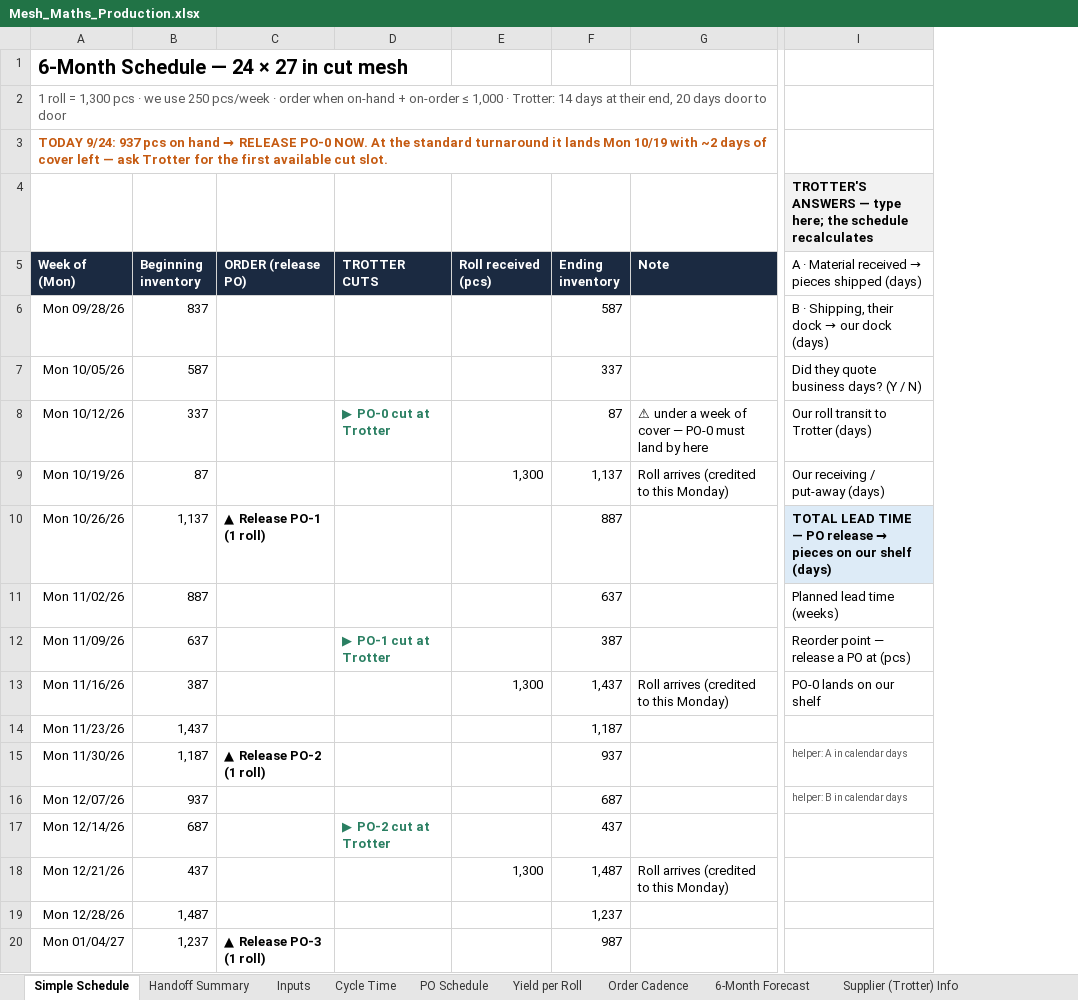
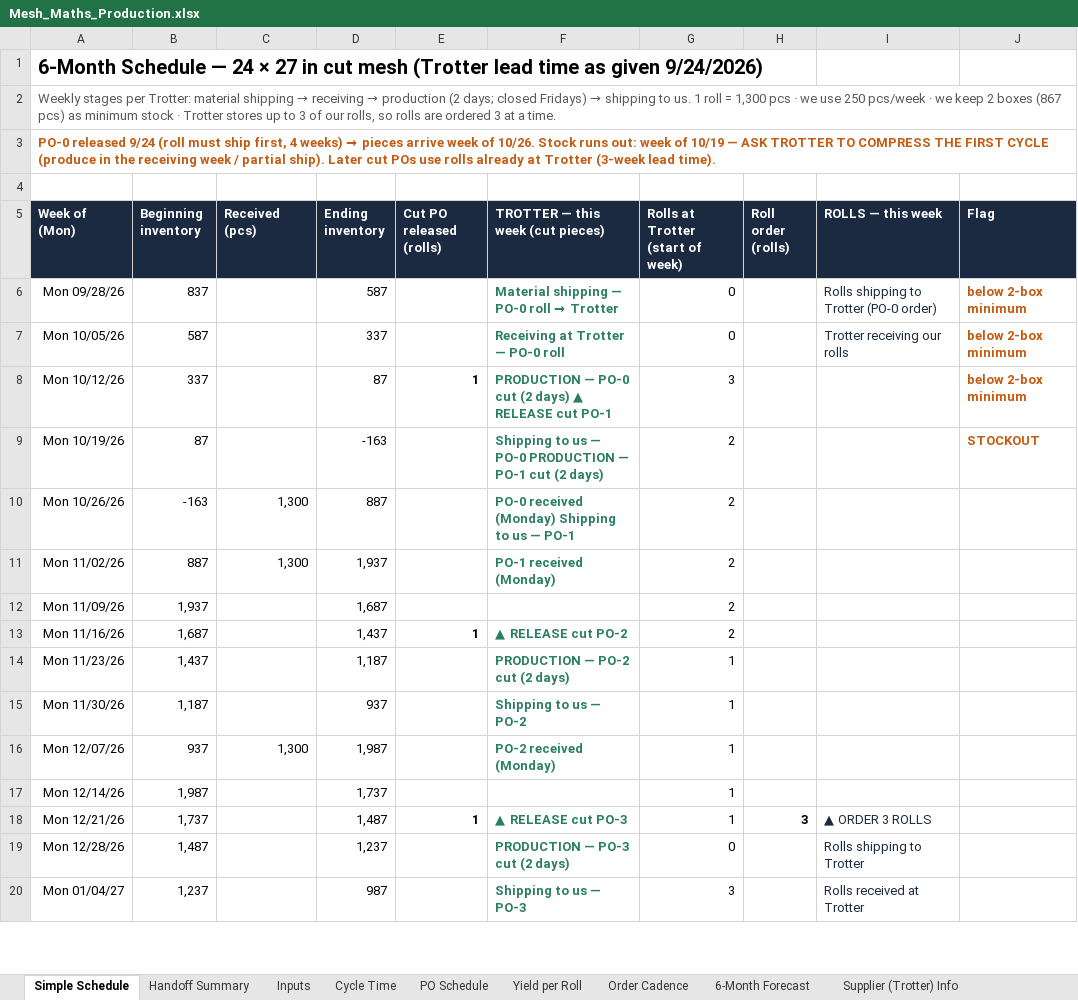
Before and after one commit to naviero1/Claude-Works, an Excel workbook: Mesh cutting supplier (Trotter)/Mesh_Maths_Production.xlsx, sheet Simple Schedule, drawn as a sheet; only a part is shown, gaps mark what is left out; values as stored, in another font and other column widths than the file's, no borders; conditional formats not drawn; removed rows and columns are numbered as before the commit, all else as after; the diff covers the shown part only; the diff names each change by its address in the sheet, - before the commit and + after, or states it on an @@ line.

```diff
--- a/Mesh cutting supplier (Trotter)/Mesh_Maths_Production.xlsx (sheet Simple Schedule)
+++ b/Mesh cutting supplier (Trotter)/Mesh_Maths_Production.xlsx (sheet Simple Schedule)
-column C (ORDER (release PO)), rows 10-20: ▲ Release PO-1 (1 roll) |  |  |  |  | ▲ Release PO-2 (1 roll) |  |  |  |  | ▲ Release PO-3 (1 roll)
-column D (TROTTER CUTS), rows 8-17: ▶ PO-0 cut at Trotter |  |  |  | ▶ PO-1 cut at Trotter |  |  |  |  | ▶ PO-2 cut at Trotter
-column G (Note), rows 8-18: ⚠ under a week of cover — PO-0 must land by here | Roll arrives (credited to this Monday) |  |  |  | Roll arrives (credited to this Monday) |  |  |  |  | Roll arrives (credited to this Monday)
+column E (Cut PO released (rolls)), rows 8-18: 1 |  |  |  |  | 1 |  |  |  |  | 1
+column F (TROTTER — this week (cut pieces)), rows 6-20: Material shipping — PO-0 roll → Trotter | Receiving at Trotter — PO-0 roll | PRODUCTION — PO-0 cut (2 days) ▲ RELEASE cut PO-1 | Shipping to us — PO-0 PRODUCTION — PO-1 cut (2 days) | PO-0 received (Monday) Shipping to us — PO-1 | PO-1 received (Monday) |  | ▲ RELEASE cut PO-2 | PRODUCTION — PO-2 cut (2 days) | Shipping to us — PO-2 | PO-2 received (Monday) |  | ▲ RELEASE cut PO-3 | PRODUCTION — PO-3 cut (2 days) | Shipping to us — PO-3
+column G (Rolls at Trotter (start of week)), rows 6-20: 0 | 0 | 3 | 2 | 2 | 2 | 2 | 2 | 1 | 1 | 1 | 1 | 1 | 0 | 3
+column H (Roll order (rolls)), row 18: 3
+column I (ROLLS — this week), rows 6-20: Rolls shipping to Trotter (PO-0 order) | Trotter receiving our rolls |  |  |  |  |  |  |  |  |  |  | ▲ ORDER 3 ROLLS | Rolls shipping to Trotter | Rolls received at Trotter
+column J (Flag), rows 6-9: below 2-box minimum | below 2-box minimum | below 2-box minimum | STOCKOUT
-column I, rows 4-16: TROTTER'S ANSWERS — type here; the schedule recalculates | A · Material received → pieces shipped (days) | B · Shipping, their dock → our dock (days) | Did they quote business days? (Y / N) | Our roll transit to Trotter (days) | Our receiving / put-away (days) | TOTAL LEAD TIME — PO release → pieces on our shelf (days) | Planned lead time (weeks) | Reorder point — release a PO at (pcs) | PO-0 lands on our shelf |  | helper: A in calendar days | helper: B in calendar days
-A1 (Week of (Mon)): …cut mesh
+A1 (Week of (Mon)): …cut mesh (Trotter lead time as given 9/24/2026)
@@ A2 (Week of (Mon)): 1 roll = 1,300 pcs · we use 250 pcs/week · order when on-hand + on-order ≤ 1,000 · Trotter: 14 days at their end, 20 days door to door → Weekly stages per Trotter: material shipping → receiving → production (2 days; closed Fridays) → shipping to us. 1 roll = 1,300 pcs · we use 250 pcs/week · we keep 2 boxes (867 pcs) as minimum stock · Trotter stores up to 3 of our rolls, so rolls are ordered 3 at a time. @@
@@ A3 (Week of (Mon)): TODAY 9/24: 937 pcs on hand → RELEASE PO-0 NOW. At the standard turnaround it lands Mon 10/19 with ~2 days of cover left — ask Trotter for the first available cut slot. → PO-0 released 9/24 (roll must ship first, 4 weeks) → pieces arrive week of 10/26. Stock runs out: week of 10/19 — ASK TROTTER TO COMPRESS THE FIRST CYCLE (produce in the receiving week / partial ship). Later cut POs use rolls already at Trotter (3-week lead time). @@
-C5: Roll received (pcs)
+C5: Received (pcs)
-C9 (Received (pcs)): 1,300
+C9 (Received (pcs)): (empty)
-D9 (Ending inventory): 1,137
+D9 (Ending inventory): -163
-B10 (Beginning inventory): 1,137
+B10 (Beginning inventory): -163
-C10:C11 (Received (pcs)): (empty)
+C10:C11 (Received (pcs)): 1,300
-D11 (Ending inventory): 637
+D11 (Ending inventory): 1,937
-B12 (Beginning inventory): 637
+B12 (Beginning inventory): 1,937
-D12 (Ending inventory): 387
+D12 (Ending inventory): 1,687
-B13 (Beginning inventory): 387
+B13 (Beginning inventory): 1,687
-C13 (Received (pcs)): 1,300
+C13 (Received (pcs)): (empty)
-C16 (Received (pcs)): (empty)
+C16 (Received (pcs)): 1,300
-D16 (Ending inventory): 687
+D16 (Ending inventory): 1,987
-B17 (Beginning inventory): 687
+B17 (Beginning inventory): 1,987
-D17 (Ending inventory): 437
+D17 (Ending inventory): 1,737
-B18 (Beginning inventory): 437
+B18 (Beginning inventory): 1,737
-C18 (Received (pcs)): 1,300
+C18 (Received (pcs)): (empty)
```
Also changed, not shown: 10 added columns, 2 removed columns and 17 edited cells elsewhere in this sheet, sheet Cycle Time, sheet Handoff Summary, sheet PO Schedule, formulas that keep their value.
